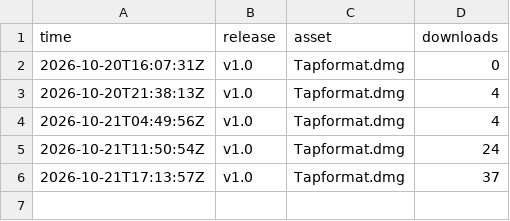
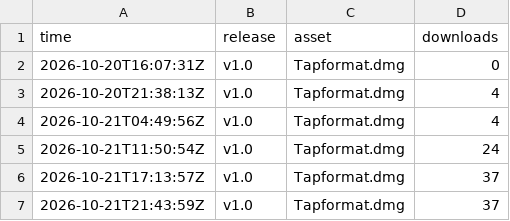
Before and after one commit to smit-vanani/tapformat-releases, a CSV file: stats/downloads.csv, drawn as a sheet; the diff names each change by its address in the sheet, - before the commit and + after, or states it on an @@ line.

```diff
--- a/stats/downloads.csv
+++ b/stats/downloads.csv
+row 7: 2026-10-21T21:43:59Z | v1.0 | Tapformat.dmg | 37
```
